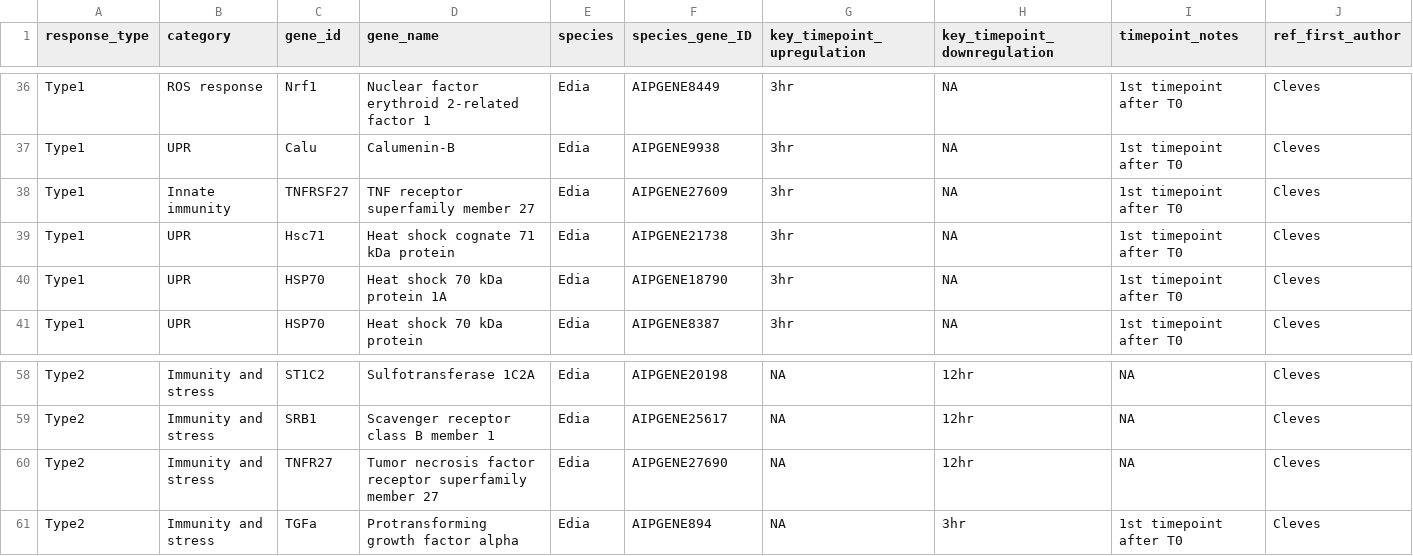
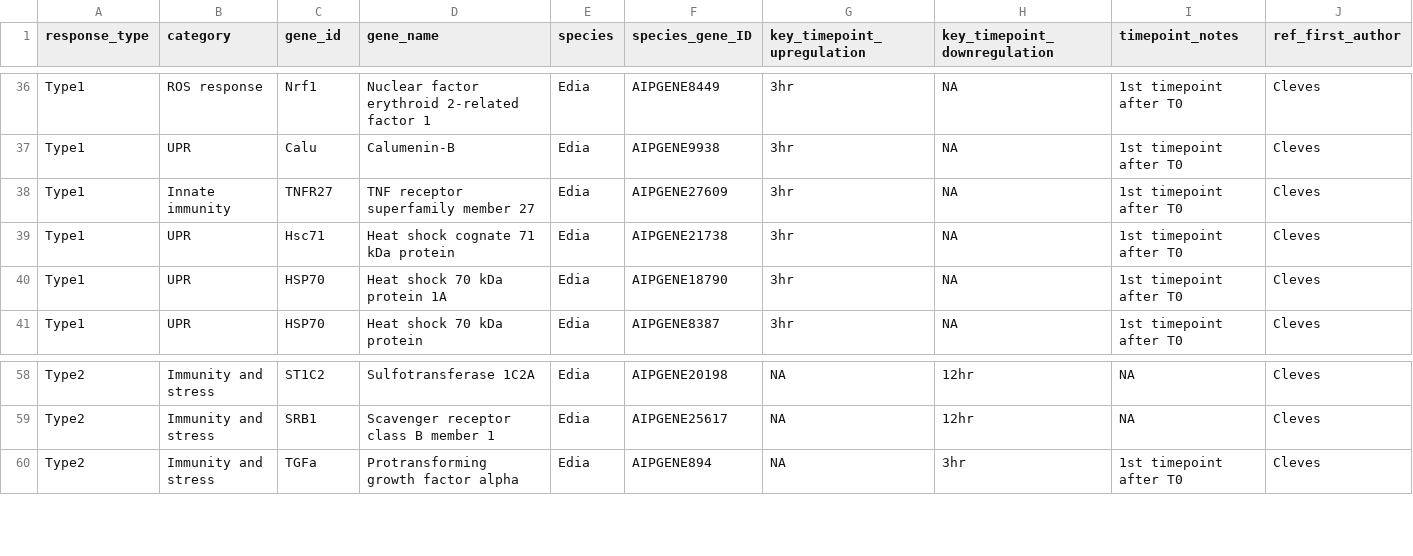
Before and after one commit to zdellaert/HI_genome_annotations, a CSV file: references/heatstress/HeatStressGenes.csv, drawn as a sheet; only a part is shown, gaps mark what is left out; rows hold the shown columns only; the diff names each change by its address in the sheet, - before the commit and + after, or states it on an @@ line.

```diff
--- a/references/heatstress/HeatStressGenes.csv
+++ b/references/heatstress/HeatStressGenes.csv
-C38 (gene_id): TNFRSF27
+C38 (gene_id): TNFR27
-row 60: Type2 | Immunity and stress | TNFR27 | Tumor necrosis factor receptor superfamily member 27 | Edia | AIPGENE27690 | NA | 12hr | NA | Cleves
```
Also changed, not shown: annotation/heatstress/HeatStressGenes_Mcap.csv, annotation/heatstress/HeatStressGenes_Pacuta.csv, 1 other file.
